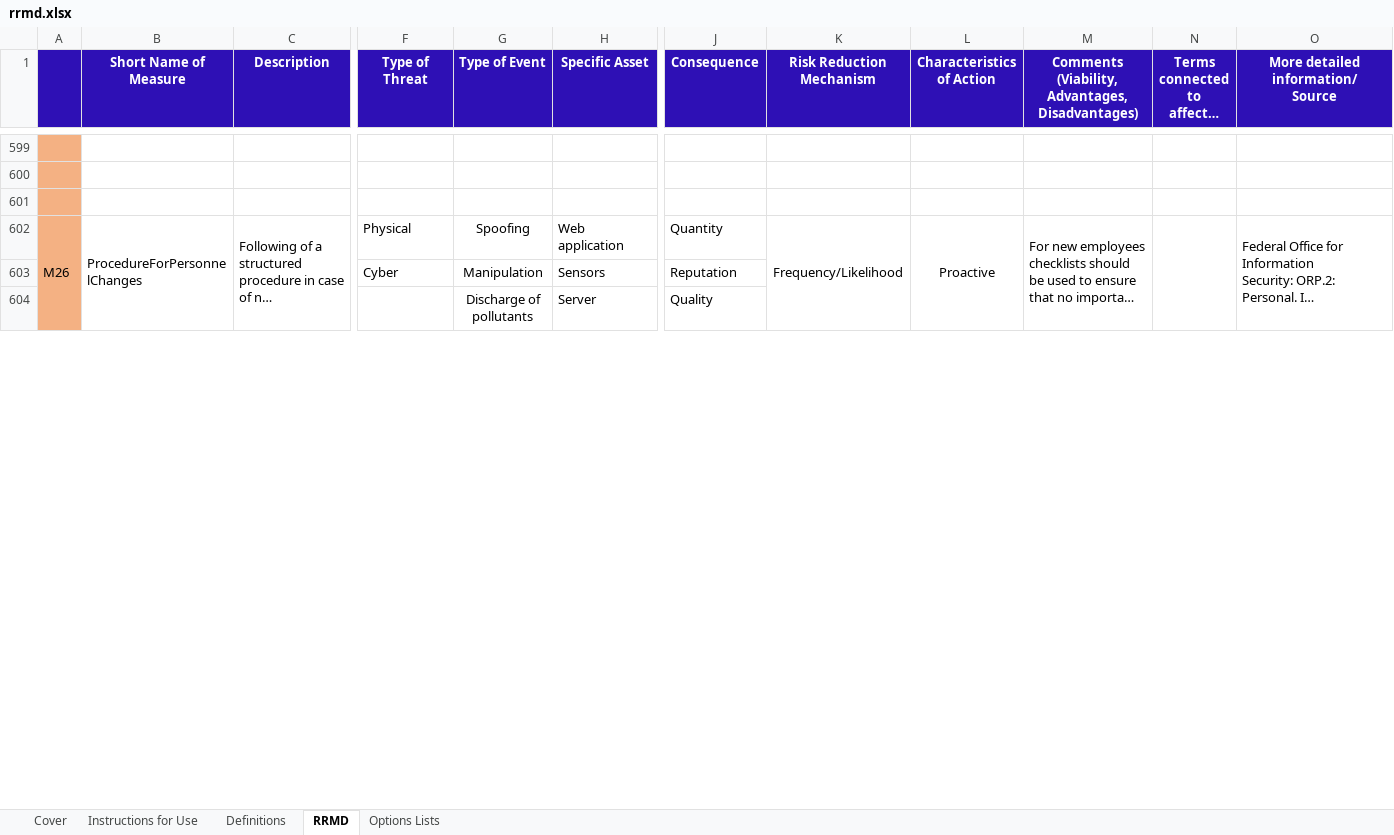
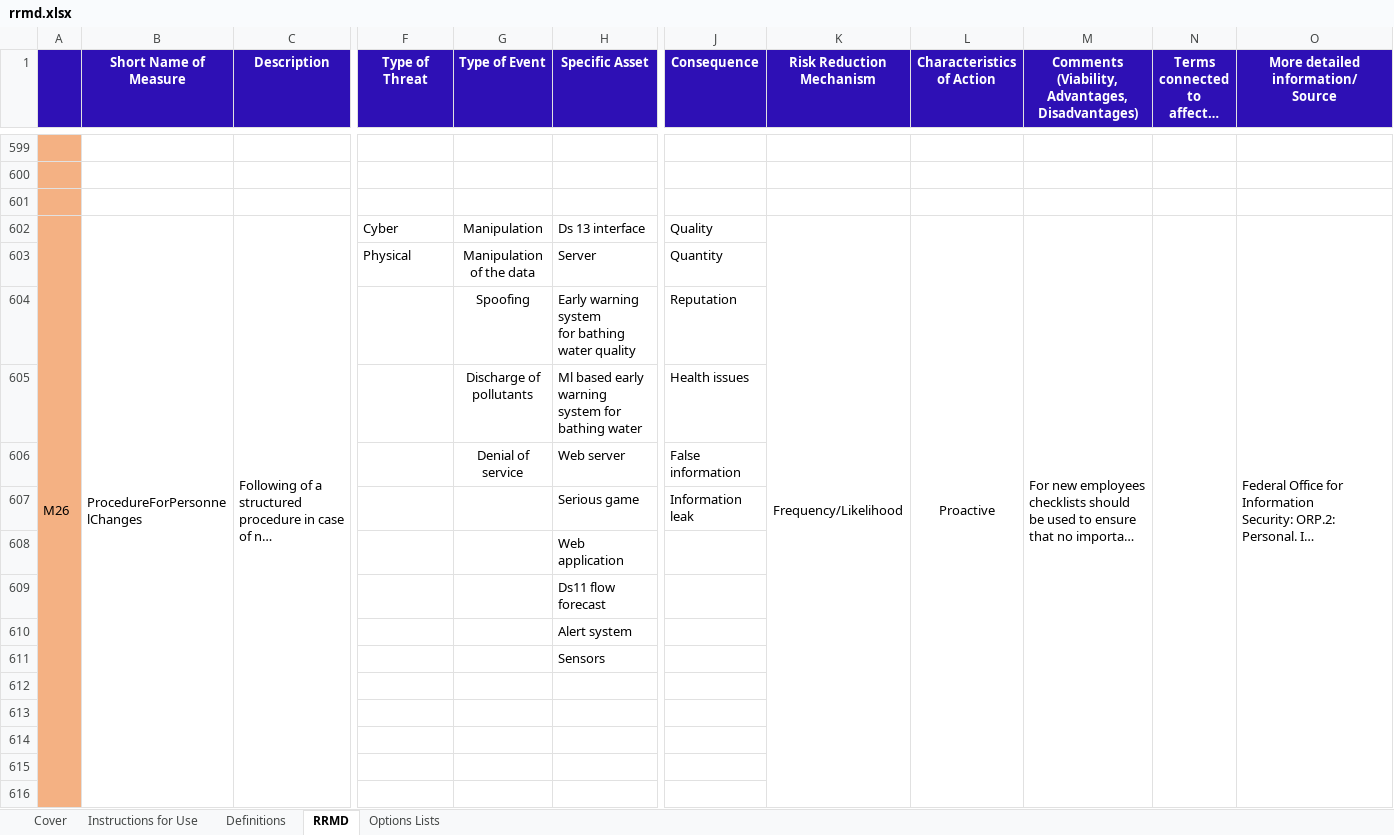
Before and after one commit to SINTEF-Infosec/dwc-risk-explorer, an Excel workbook: data/rrmd.xlsx, sheet RRMD, drawn as a sheet; only a part is shown, gaps mark what is left out; long unchanged cells end in …; values as stored, in another font and other column widths than the file's, no borders; removed rows and columns are numbered as before the commit, all else as after; rows hold the shown columns only; ↵ is a line break in a cell; the diff covers the shown part only; the diff names each change by its address in the sheet, - before the commit and + after, or states it on an @@ line.

```diff
--- a/data/rrmd.xlsx (sheet RRMD)
+++ b/data/rrmd.xlsx (sheet RRMD)
-A602:A625 merged
+A602:A625 merged
-B602:B625 merged
+B602:B625 merged
-C602:C625 merged
+C602:C625 merged
-F602 (Type of Threat): Physical
+F602 (Type of Threat): Cyber
-G602 (Type of Event): Spoofing
+G602 (Type of Event): Manipulation
-H602 (Specific Asset): Web application
+H602 (Specific Asset): Ds 13 interface
-J602 (Consequence): Quantity
+J602 (Consequence): Quality
-K602:K625 merged
+K602:K625 merged
-L602:L625 merged
+L602:L625 merged
-M602:M625 merged
+M602:M625 merged
-N602:N625 merged
+N602:N625 merged
-O602:O625 merged
+O602:O625 merged
-row 603:  |  |  | Cyber | Manipulation | Sensors | Reputation
-F603 (Type of Threat): (empty)
+F603 (Type of Threat): Physical
-G603 (Type of Event): Discharge of pollutants
+G603 (Type of Event): Manipulation of the data
-J603 (Consequence): Quality
+J603 (Consequence): Quantity
+row 604:  |  |  |  | Spoofing | Early warning system ↵ for bathing water quality | Reputation
+row 605:  |  |  |  | Discharge of pollutants | Ml based early warning system for bathing water | Health issues
+row 606:  |  |  |  | Denial of service | Web server | False information
+row 607:  |  |  |  |  | Serious game | Information leak
@@ row 1093 moved to row 608: Web application @@
@@ row 1041 moved to row 609: Ds11 flow forecast @@
@@ row 1095 moved to row 610: Alert system @@
+row 611:  |  |  |  |  | Sensors
+row 612: (empty)
+row 613: (empty)
+row 614: (empty)
+row 615: (empty)
+row 616: (empty)
```
Also changed, not shown: other rows of this sheet, 1 other file.
